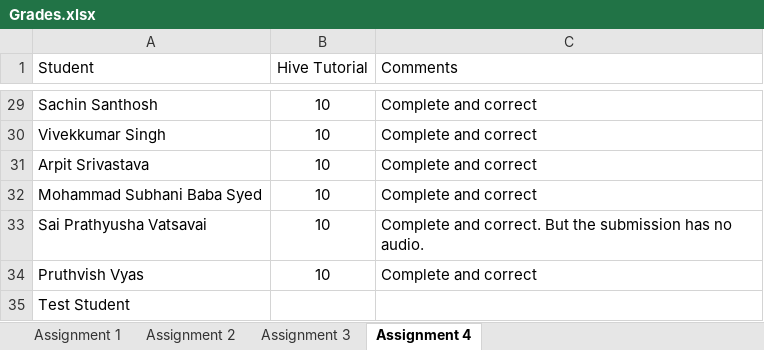
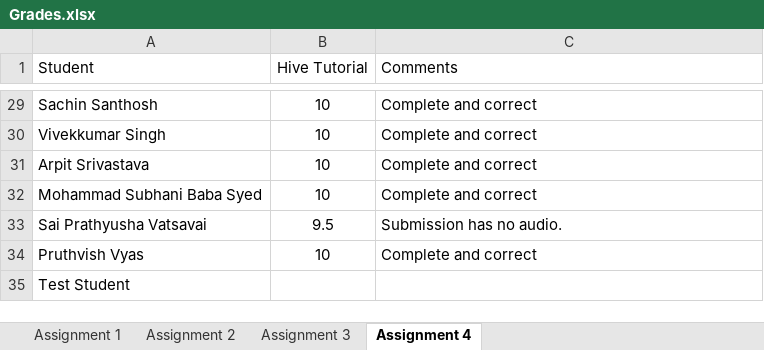
Before and after one commit to barani235/Big-Data-Fall-2019, an Excel workbook: Grades.xlsx, sheet Assignment 4, drawn as a sheet; only a part is shown, gaps mark what is left out; values as stored, in another font and other column widths than the file's, no borders; the diff names each change by its address in the sheet, - before the commit and + after, or states it on an @@ line.

Commit message:
Grade sheet updated with comments and scores for all four assignments

```diff
--- a/Grades.xlsx (sheet Assignment 4)
+++ b/Grades.xlsx (sheet Assignment 4)
-B33 (Hive Tutorial): 10
+B33 (Hive Tutorial): 9.5
-C33 (Comments): Complete and correct. But the submission has no audio.
+C33 (Comments): Submission has no audio.
```
Also changed, not shown: sheet Assignment 3, sheet Assignment 2, sheet Assignment 1.
